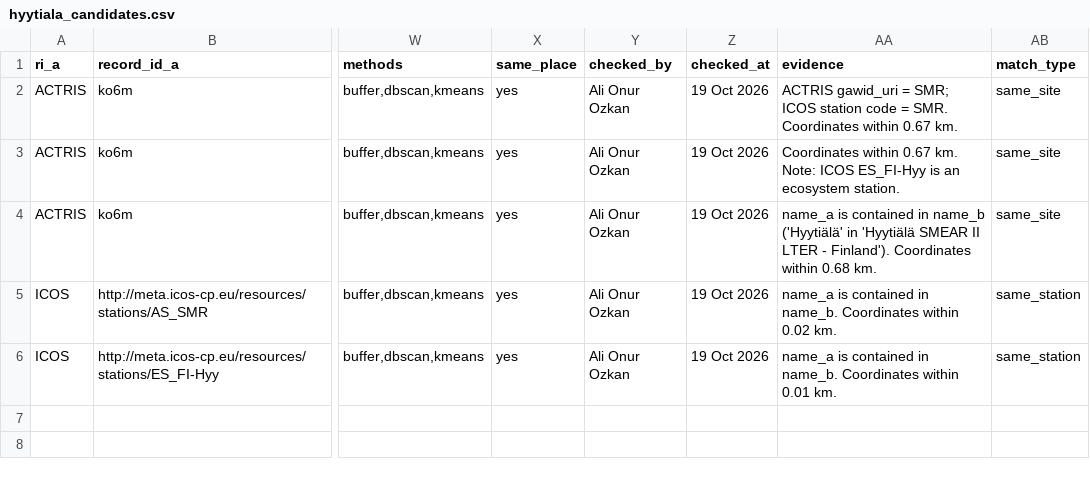
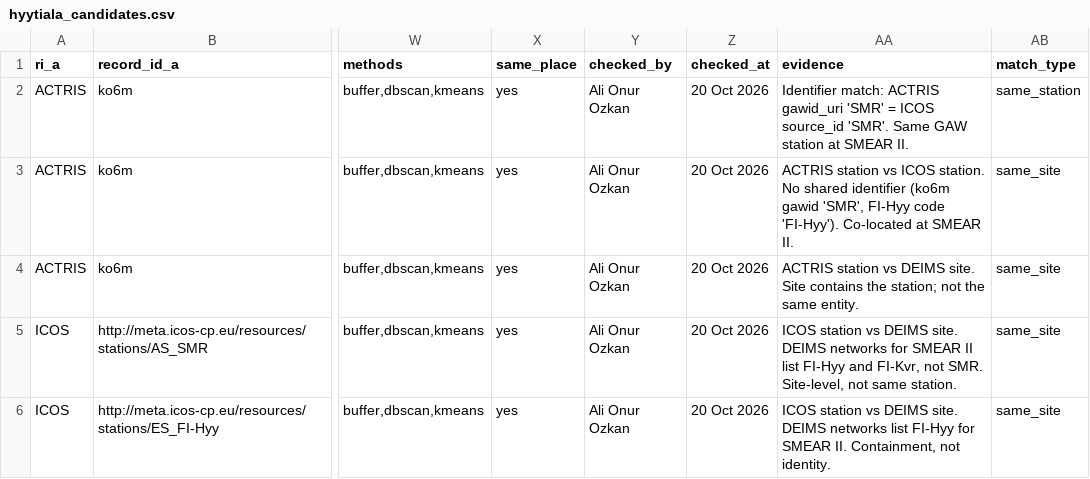
Before and after one commit to ozkanali357/ri-station-harmonization, a CSV file: outputs/hyytiala_candidates.csv, drawn as a sheet; only a part is shown, gaps mark what is left out; the diff names each change by its address in the sheet, - before the commit and + after, or states it on an @@ line.

Commit message:
Refine match_type per identifier rule: ko6m/SMR same_station; all others same_site

```diff
--- a/outputs/hyytiala_candidates.csv
+++ b/outputs/hyytiala_candidates.csv
-Z2:Z6 (checked_at): 19 Oct 2026
+Z2:Z6 (checked_at): 20 Oct 2026
-AA2 (evidence): ACTRIS gawid_uri = SMR; ICOS station code = SMR. Coordinates within 0.67 km.
+AA2 (evidence): Identifier match: ACTRIS gawid_uri 'SMR' = ICOS source_id 'SMR'. Same GAW station at SMEAR II.
-AB2 (match_type): same_site
+AB2 (match_type): same_station
-AA3 (evidence): Coordinates within 0.67 km. Note: ICOS ES_FI-Hyy is an ecosystem station.
+AA3 (evidence): ACTRIS station vs ICOS station. No shared identifier (ko6m gawid 'SMR', FI-Hyy code 'FI-Hyy'). Co-located at SMEAR II.
-AA4 (evidence): name_a is contained in name_b ('Hyytiälä' in 'Hyytiälä SMEAR II LTER - Finland'). Coordinates within 0.68 km.
+AA4 (evidence): ACTRIS station vs DEIMS site. Site contains the station; not the same entity.
-AA5 (evidence): name_a is contained in name_b. Coordinates within 0.02 km.
+AA5 (evidence): ICOS station vs DEIMS site. DEIMS networks for SMEAR II list FI-Hyy and FI-Kvr, not SMR. Site-level, not same station.
-AB5:AB6 (match_type): same_station
+AB5:AB6 (match_type): same_site
-AA6 (evidence): name_a is contained in name_b. Coordinates within 0.01 km.
+AA6 (evidence): ICOS station vs DEIMS site. DEIMS networks list FI-Hyy for SMEAR II. Containment, not identity.
```
